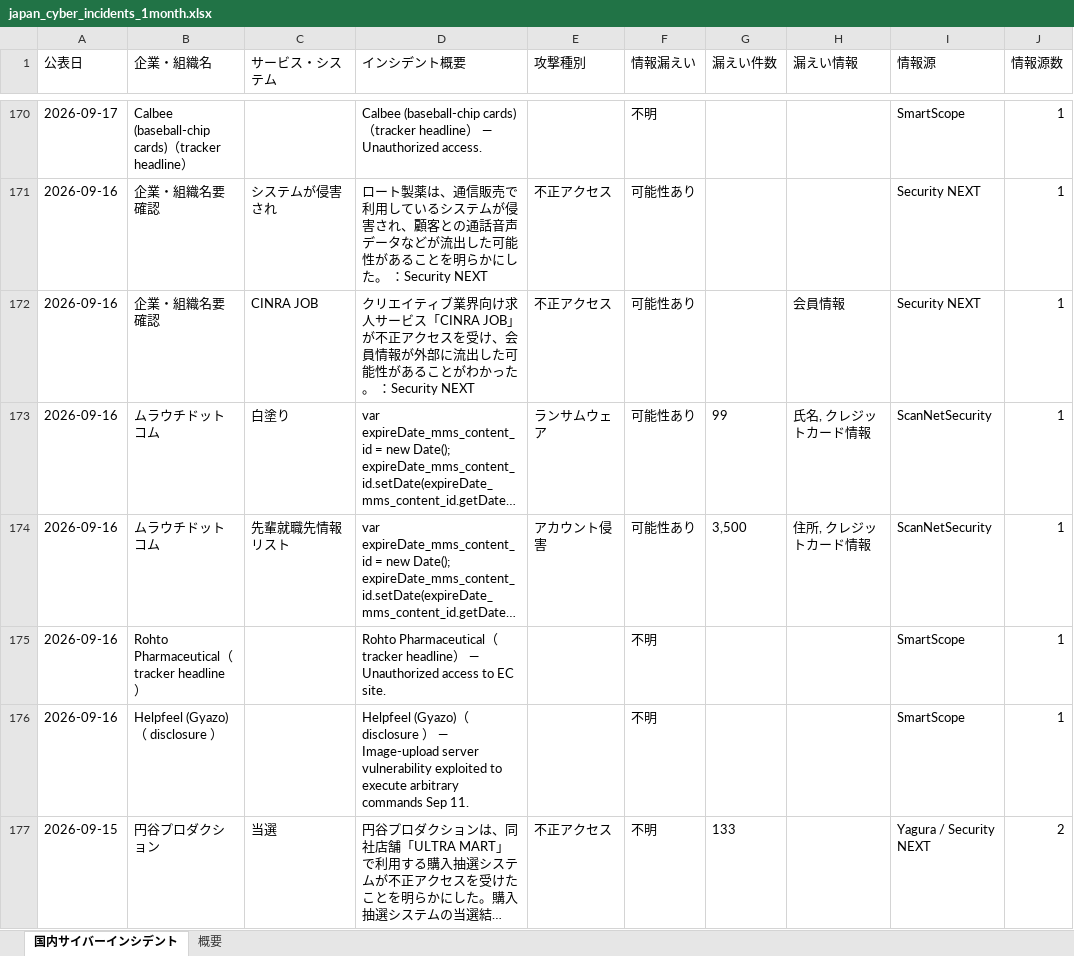
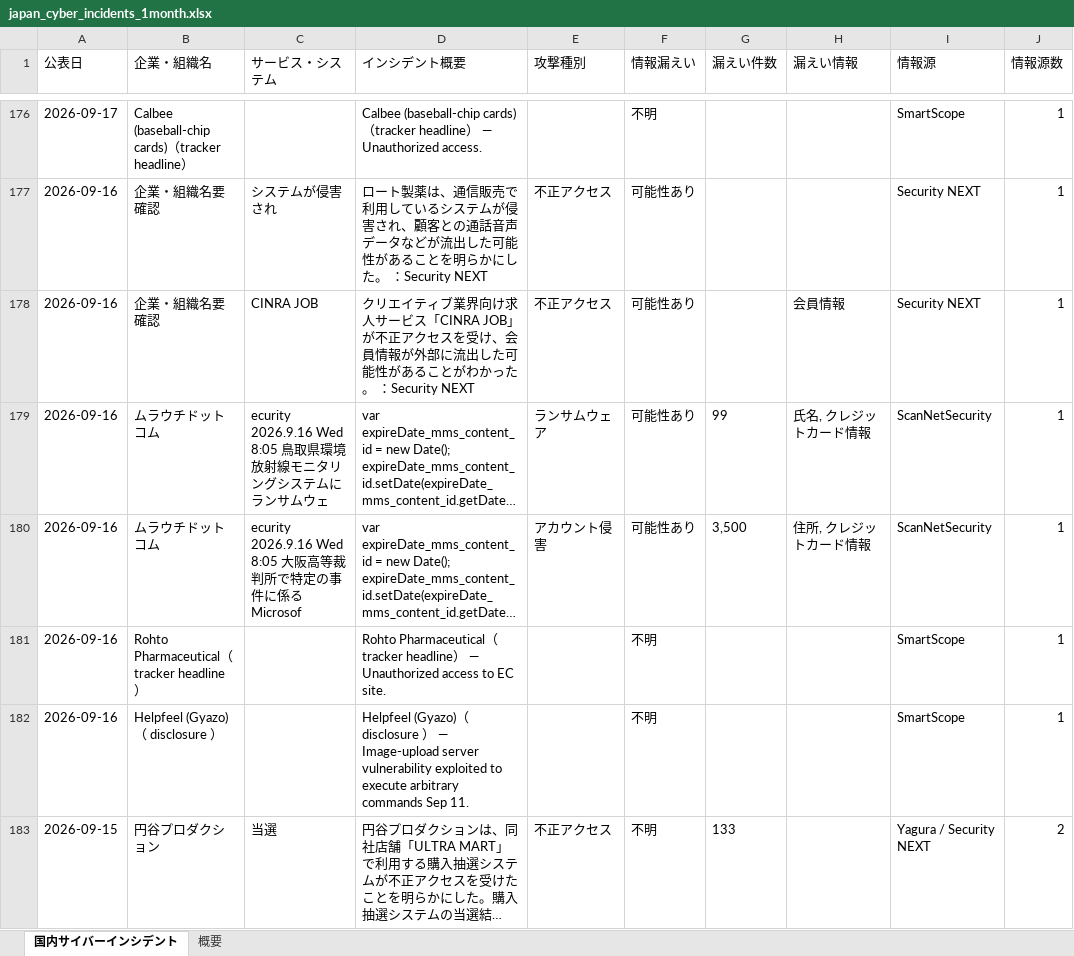
Before and after one commit to keitasatoh0801-alt/ransomlook-mcp, an Excel workbook: japan_cyber_incidents_1month.xlsx, sheet 国内サイバーインシデント, drawn as a sheet; only a part is shown, gaps mark what is left out; long unchanged cells end in …; values as stored, in another font and other column widths than the file's, no borders; addresses are those after the commit; the diff covers the shown part only; the diff names each change by its address in the sheet, - before the commit and + after, or states it on an @@ line.

```diff
--- a/japan_cyber_incidents_1month.xlsx (sheet 国内サイバーインシデント)
+++ b/japan_cyber_incidents_1month.xlsx (sheet 国内サイバーインシデント)
-C179 (サービス・システム): 白塗り
+C179 (サービス・システム): ecurity 2026.9.16 Wed 8:05 鳥取県環境放射線モニタリングシステムにランサムウェ
-C180 (サービス・システム): 先輩就職先情報リスト
+C180 (サービス・システム): ecurity 2026.9.16 Wed 8:05 大阪高等裁判所で特定の事件に係る Microsof
```
Also changed, not shown: 16 added rows, 4 removed rows and 77 edited cells elsewhere in this sheet, sheet 概要, 2 other files.
